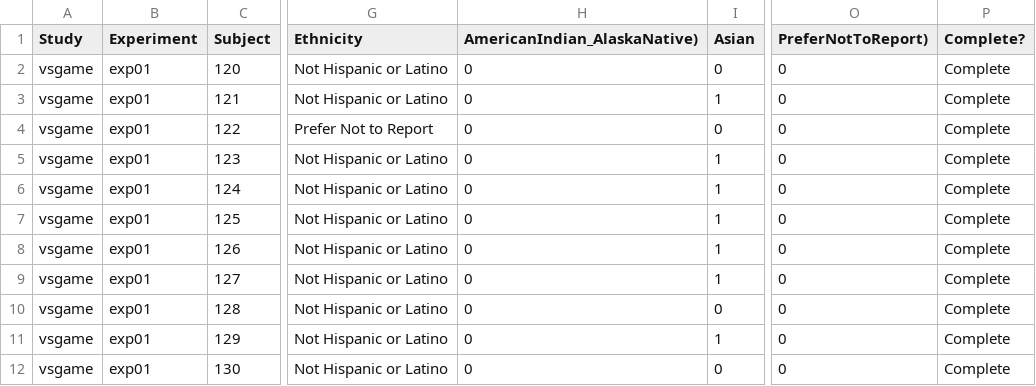
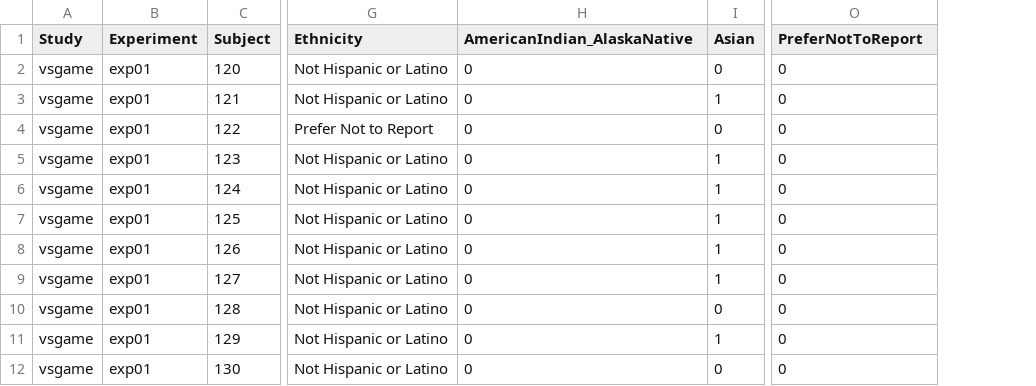
Before and after one commit to aidelarazan/vsgame, a CSV file: data/vsgame_exp01_sub-all_task-Demographics.csv, drawn as a sheet; only a part is shown, gaps mark what is left out; the diff names each change by its address in the sheet, - before the commit and + after, or states it on an @@ line.

Commit message:
Add files via upload

```diff
--- a/data/vsgame_exp01_sub-all_task-Demographics.csv
+++ b/data/vsgame_exp01_sub-all_task-Demographics.csv
-column P (Complete?), rows 2-12: all Complete
-H1: AmericanIndian_AlaskaNative)
+H1: AmericanIndian_AlaskaNative
-O1: PreferNotToReport)
+O1: PreferNotToReport
```
